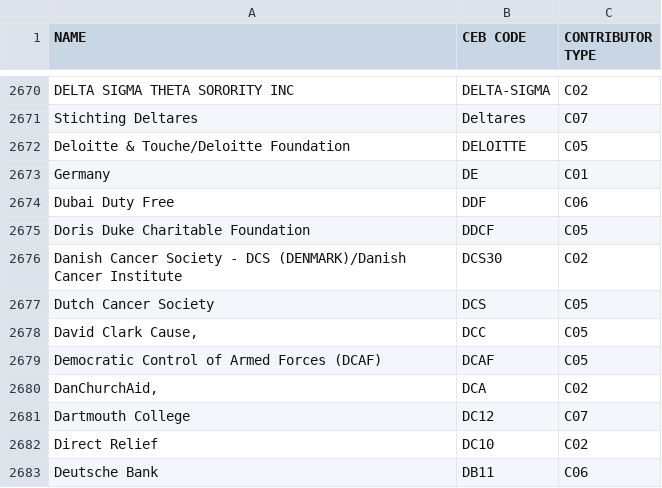
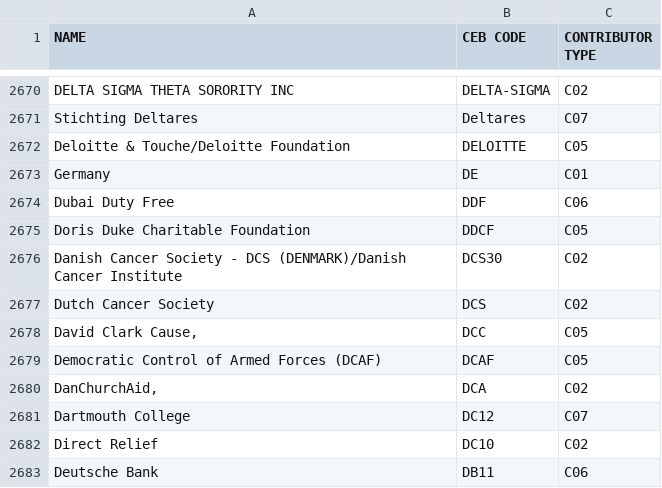
Before and after one commit to CEB-HLCM/FS-Public-Codes, a CSV file: DONORS.csv, drawn as a sheet; only a part is shown, gaps mark what is left out.

Commit message:
Updated DONORS

```diff
--- a/DONORS.csv
+++ b/DONORS.csv
@@ -2676,3 +2676,3 @@ Doris Duke Charitable Foundation,DDCF,C05
 Danish Cancer Society - DCS (DENMARK)/Danish Cancer Institute,DCS30,C02
-Dutch Cancer Society,DCS,C05
+Dutch Cancer Society,DCS,C02
 "David Clark Cause,",DCC,C05
```
